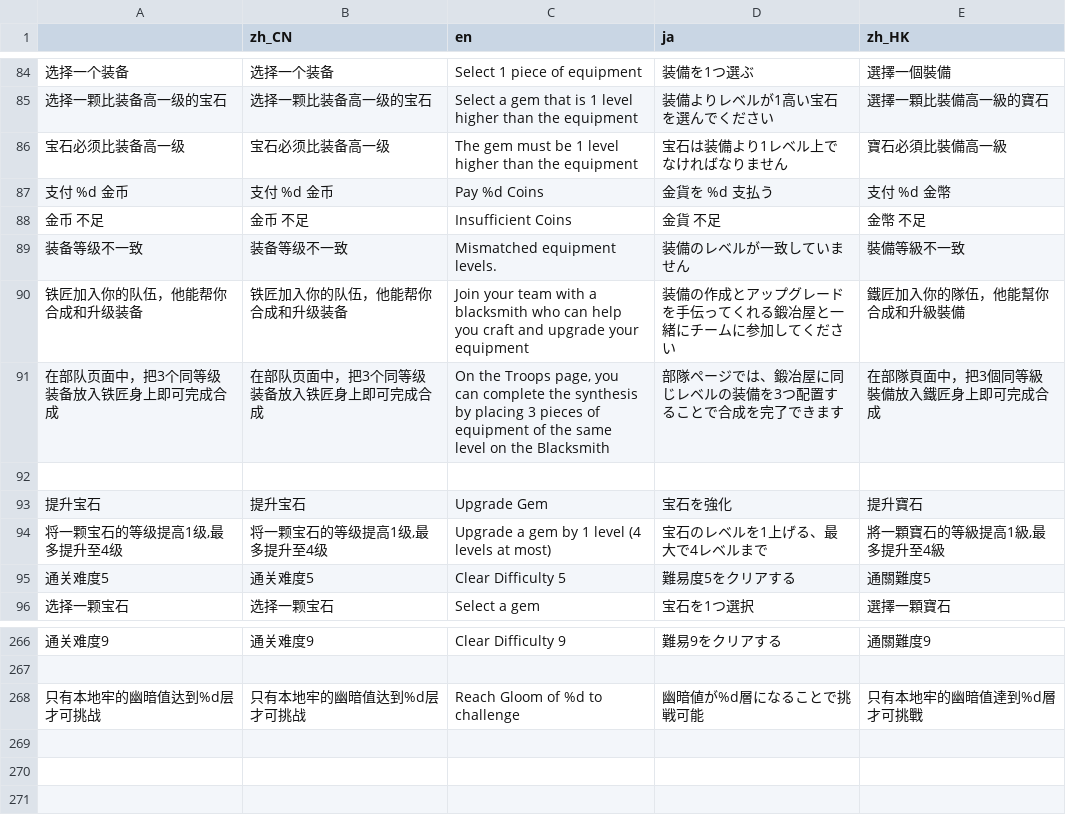
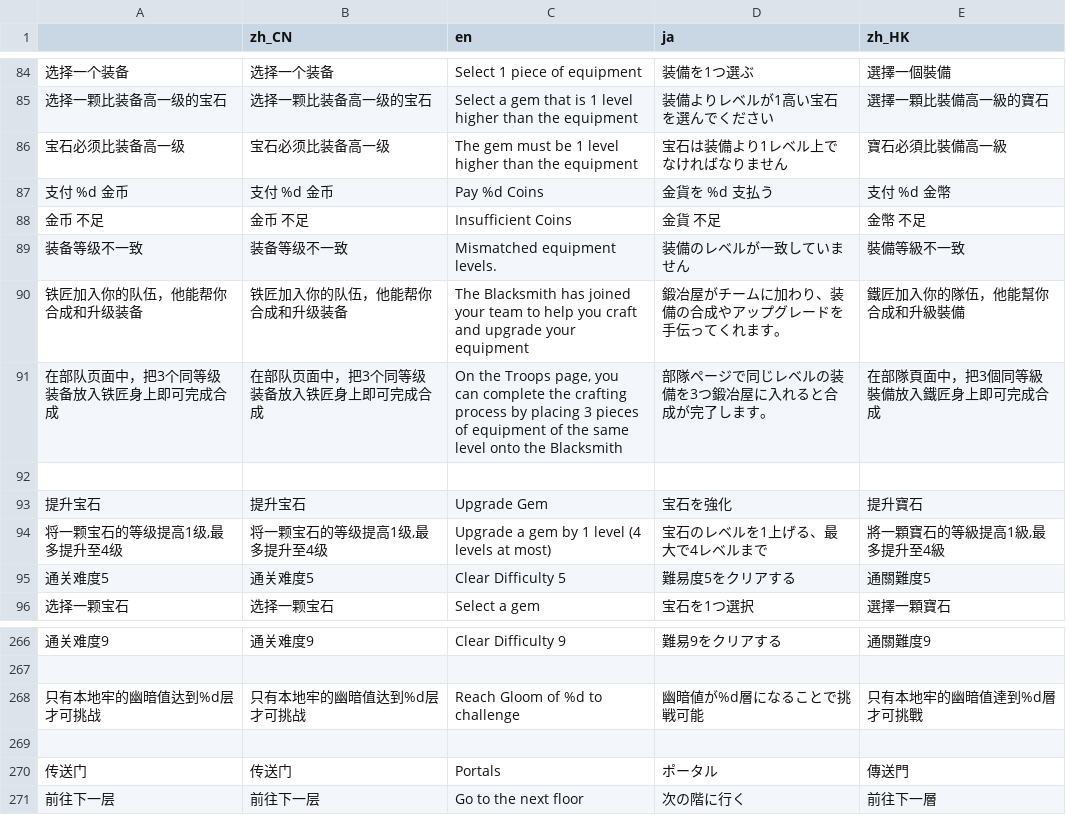
Before and after one commit to sllain/Legendary-Creatures-2, a CSV file: lg/faci.csv, drawn as a sheet; only a part is shown, gaps mark what is left out; the diff names each change by its address in the sheet, - before the commit and + after, or states it on an @@ line.

```diff
--- a/lg/faci.csv
+++ b/lg/faci.csv
-C90 (en): Join your team with a blacksmith who can help you…
+C90 (en): The Blacksmith has joined your team to help you…
-D90 (ja): 装備の作成とアップグレードを手伝ってくれる鍛冶屋と一緒にチームに参加してください
+D90 (ja): 鍛冶屋がチームに加わり、装備の合成やアップグレードを手伝ってくれます。
-C91 (en): …complete the synthesis by placing 3 pieces of equipment of the same level on the Blacksmith
+C91 (en): …complete the crafting process by placing 3 pieces of equipment of the same level onto the Blacksmith
-D91 (ja): 部隊ページでは、鍛冶屋に同じレベルの装備を3つ配置することで合成を完了できます
+D91 (ja): 部隊ページで同じレベルの装備を3つ鍛冶屋に入れると合成が完了します。
+row 269: (empty)
+row 270: 传送门 | 传送门 | Portals | ポータル | 傳送門
+row 271: 前往下一层 | 前往下一层 | Go to the next floor | 次の階に行く | 前往下一層
```
Also changed, not shown: lg/skill0.csv, lg/ui.csv, 19 other files.
